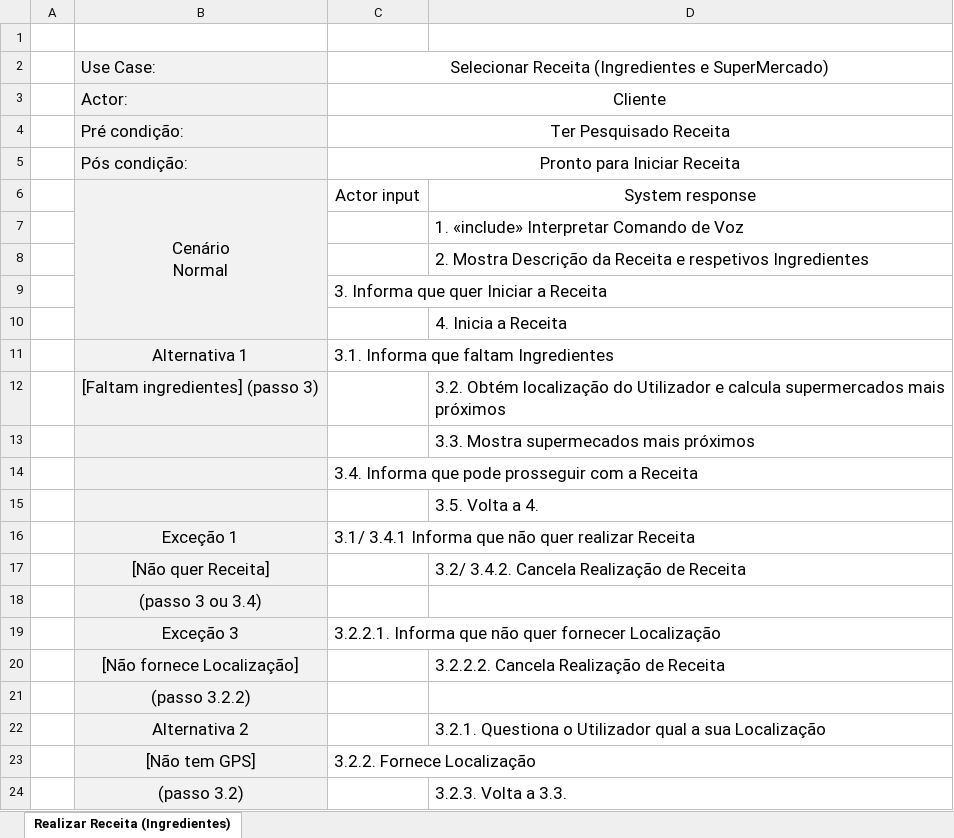
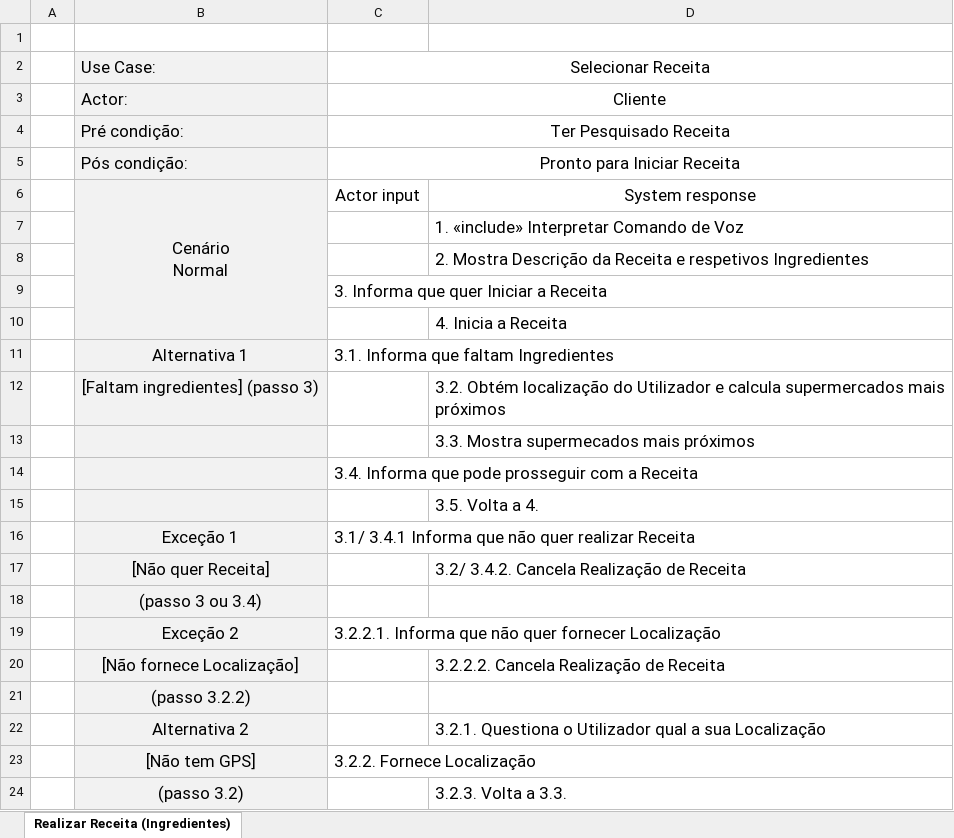
Before and after one commit to josepereira1/kitchen-assistant-cheli4, an Excel workbook: use-cases/use-case-selecionar-receita.xlsx, sheet Realizar Receita (Ingredientes), drawn as a sheet; values as stored, in another font and other column widths than the file's, no borders; the diff names each change by its address in the sheet, - before the commit and + after, or states it on an @@ line.

```diff
--- a/use-cases/use-case-selecionar-receita.xlsx (sheet Realizar Receita (Ingredientes))
+++ b/use-cases/use-case-selecionar-receita.xlsx (sheet Realizar Receita (Ingredientes))
-C2: Selecionar Receita (Ingredientes e SuperMercado)
+C2: Selecionar Receita
-B19: Exceção 3
+B19: Exceção 2
```
Also changed, not shown: 1 other file.
